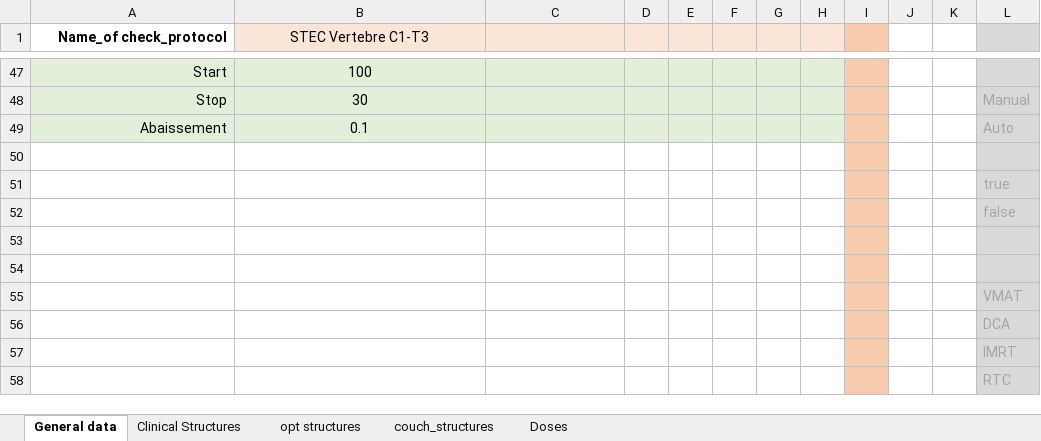
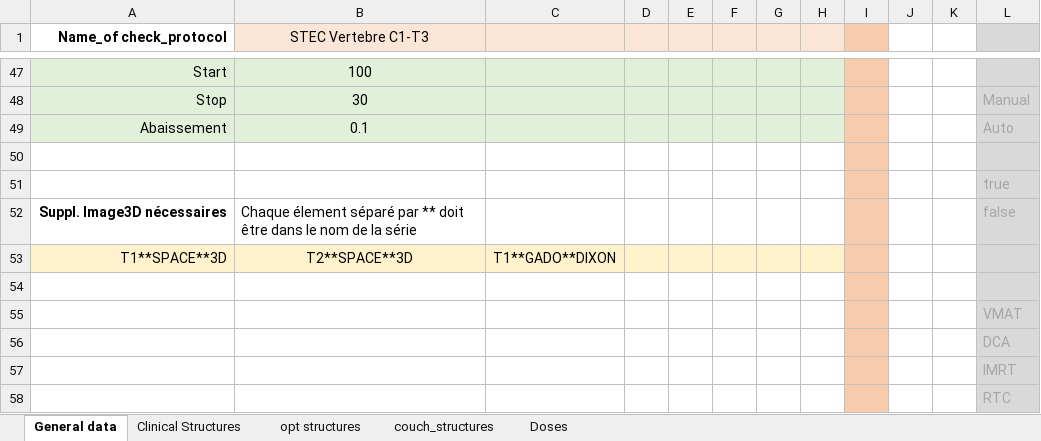
Before and after one commit to uhqd/PLANCHECK, an Excel workbook: Plancheck/plancheck_data/check_protocol/STEC vertebre cervicale-T3-5F.xlsx, sheet General data, drawn as a sheet; only a part is shown, gaps mark what is left out; values as stored, in another font and other column widths than the file's, no borders; removed rows and columns are numbered as before the commit, all else as after; the diff names each change by its address in the sheet, - before the commit and + after, or states it on an @@ line.

Commit message:
check suppl. images for AT

```diff
--- a/Plancheck/plancheck_data/check_protocol/STEC vertebre cervicale-T3-5F.xlsx (sheet General data)
+++ b/Plancheck/plancheck_data/check_protocol/STEC vertebre cervicale-T3-5F.xlsx (sheet General data)
-row 52:  |  |  |  |  |  |  |  |  |  |  | false
-row 52: (empty)
+row 52: Suppl. Image3D nécessaires | Chaque élement séparé par ** doit être dans le nom de la série |  |  |  |  |  |  |  |  |  | false
+row 53: T1**SPACE**3D | T2**SPACE**3D | T1**GADO**DIXON
```
Also changed, not shown: Plancheck/plancheck_data/check_protocol/STEC vertebre L5-3F.xlsx, Plancheck/plancheck_data/check_protocol/STEC vertebre L5-5F.xlsx, 33 other files.
